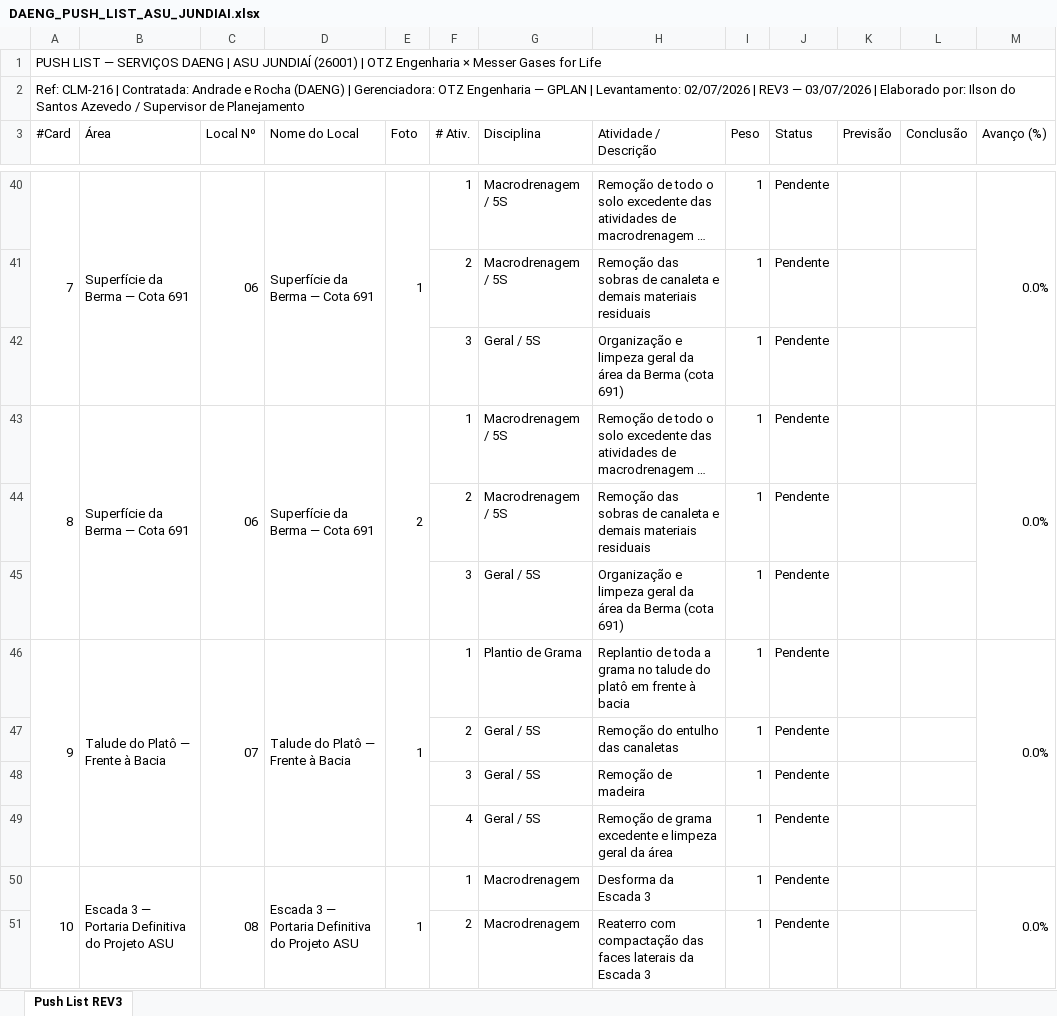
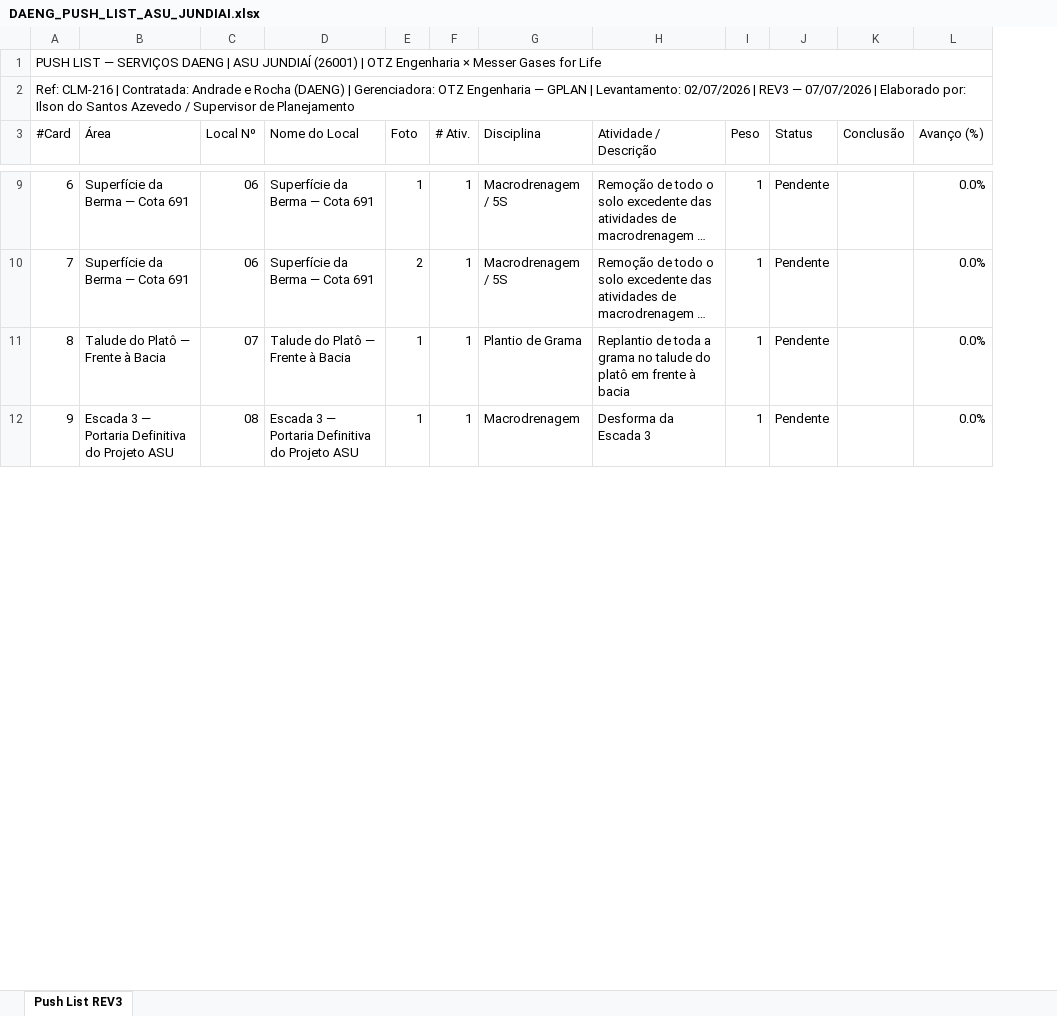
Before and after one commit to ilson-engenharia/meu-planejamento, an Excel workbook: projetos/OTZ_ASU_JUNDIAI/push_list/DAENG_PUSH_LIST_ASU_JUNDIAI.xlsx, sheet Push List REV3, drawn as a sheet; only a part is shown, gaps mark what is left out; long unchanged cells end in …; values as stored, in another font and other column widths than the file's, no cell formats; removed rows and columns are numbered as before the commit, all else as after; the diff covers the shown part only; the diff names each change by its address in the sheet, - before the commit and + after, or states it on an @@ line.

```diff
--- a/projetos/OTZ_ASU_JUNDIAI/push_list/DAENG_PUSH_LIST_ASU_JUNDIAI.xlsx (sheet Push List REV3)
+++ b/projetos/OTZ_ASU_JUNDIAI/push_list/DAENG_PUSH_LIST_ASU_JUNDIAI.xlsx (sheet Push List REV3)
-column K (Previsão), empty
@@ column A (#Card) renumbered between rows 2 and 40 @@
-A40:A42 merged
-B40:B42 merged
-C40:C42 merged
-D40:D42 merged
-E40:E42 merged
-M40:M42 merged
-row 41:  |  |  |  |  | 2 | Macrodrenagem / 5S | Remoção das sobras de canaleta e demais materiais residuais | 1 | Pendente
-row 42:  |  |  |  |  | 3 | Geral / 5S | Organização e limpeza geral da área da Berma (cota 691) | 1 | Pendente
-A43:A45 merged
-B43:B45 merged
-C43:C45 merged
-D43:D45 merged
-E43:E45 merged
-M43:M45 merged
-row 44:  |  |  |  |  | 2 | Macrodrenagem / 5S | Remoção das sobras de canaleta e demais materiais residuais | 1 | Pendente
-row 45:  |  |  |  |  | 3 | Geral / 5S | Organização e limpeza geral da área da Berma (cota 691) | 1 | Pendente
-A46:A49 merged
-B46:B49 merged
-C46:C49 merged
-D46:D49 merged
-E46:E49 merged
-M46:M49 merged
-row 47:  |  |  |  |  | 2 | Geral / 5S | Remoção do entulho das canaletas | 1 | Pendente
-row 48:  |  |  |  |  | 3 | Geral / 5S | Remoção de madeira | 1 | Pendente
-row 49:  |  |  |  |  | 4 | Geral / 5S | Remoção de grama excedente e limpeza geral da área | 1 | Pendente
-A50:A55 merged
-B50:B55 merged
-C50:C55 merged
-D50:D55 merged
-E50:E55 merged
-M50:M55 merged
-row 51:  |  |  |  |  | 2 | Macrodrenagem | Reaterro com compactação das faces laterais da Escada 3 | 1 | Pendente
```
Also changed, not shown: 13 added rows, 167 removed rows, 10 edited cells and merged cells elsewhere in this sheet, cell formats, 13 other files.
